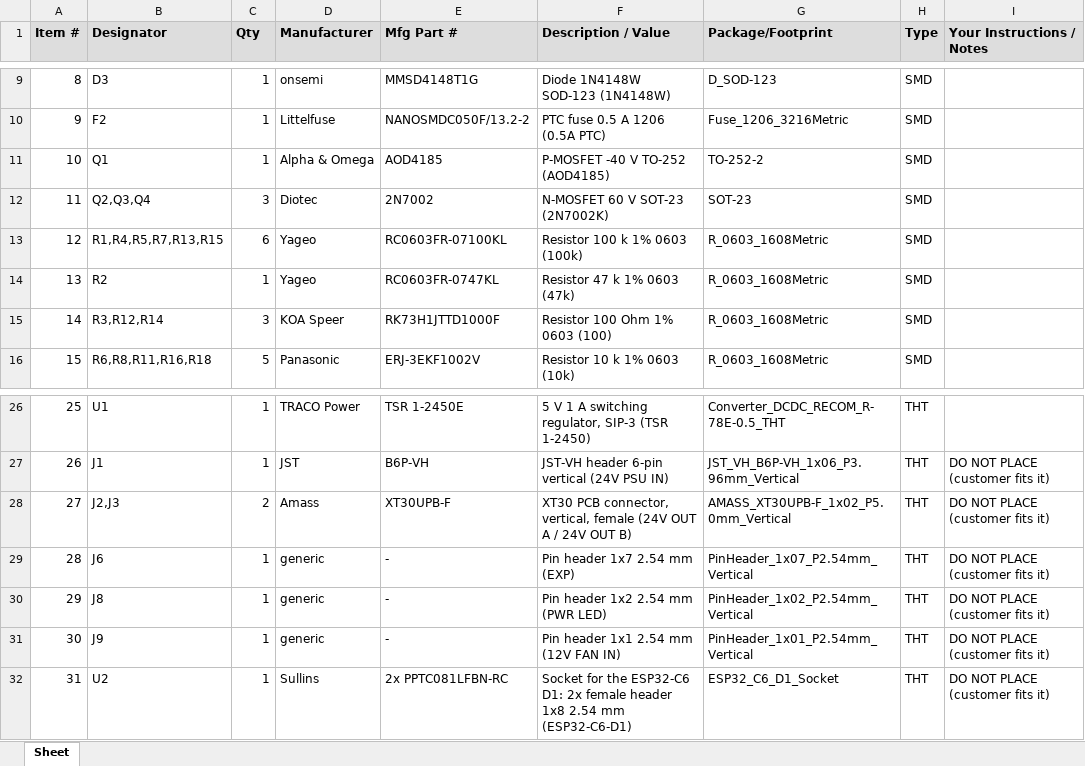
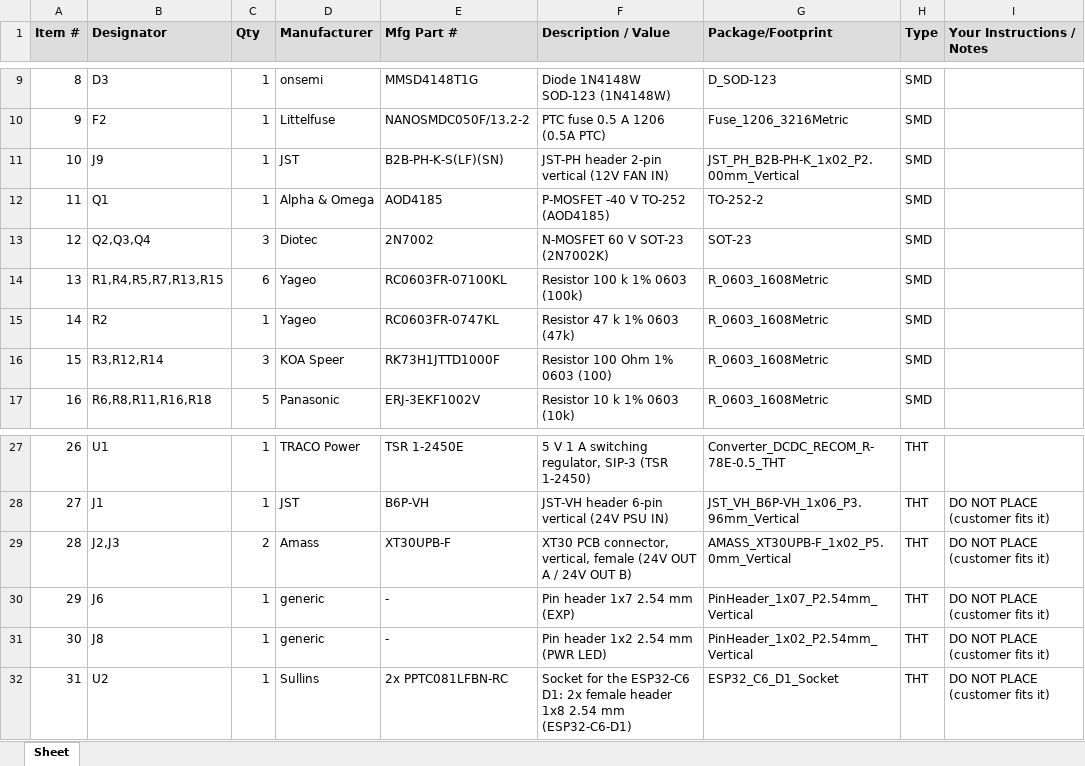
Before and after one commit to Gultak/parkside-charger, an Excel workbook: electronics/controller-board/fab/pcbway/controller_board_pcbway_bom.xlsx, sheet Sheet, drawn as a sheet; only a part is shown, gaps mark what is left out; values as stored, in another font and other column widths than the file's, no borders; removed rows and columns are numbered as before the commit, all else as after; the diff names each change by its address in the sheet, - before the commit and + after, or states it on an @@ line.

```diff
--- a/electronics/controller-board/fab/pcbway/controller_board_pcbway_bom.xlsx (sheet Sheet)
+++ b/electronics/controller-board/fab/pcbway/controller_board_pcbway_bom.xlsx (sheet Sheet)
+row 11: 10 | J9 | 1 | JST | B2B-PH-K-S(LF)(SN) | JST-PH header 2-pin vertical (12V FAN IN) | JST_PH_B2B-PH-K_1x02_P2.00mm_Vertical | SMD
@@ column A (Item #) renumbered between rows 12 and 31 @@
-row 31: 30 | J9 | 1 | generic | - | Pin header 1x1 2.54 mm (12V FAN IN) | PinHeader_1x01_P2.54mm_Vertical | THT | DO NOT PLACE (customer fits it)
```
Also changed, not shown: electronics/controller-board/fab/pcbway/controller_board_pcbway_cpl.xlsx, 35 other files.
